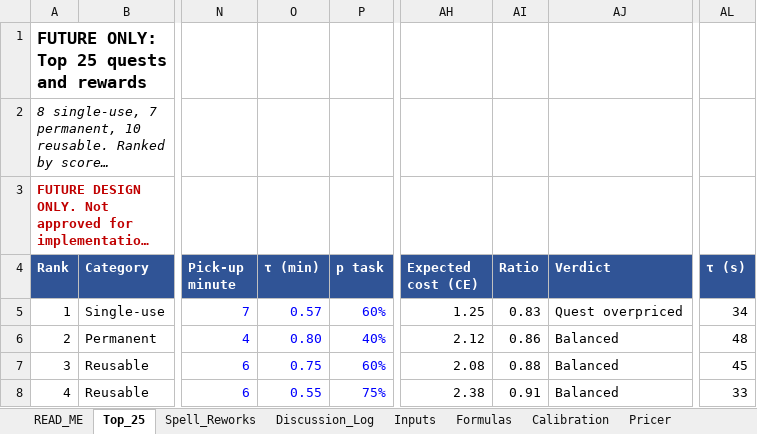
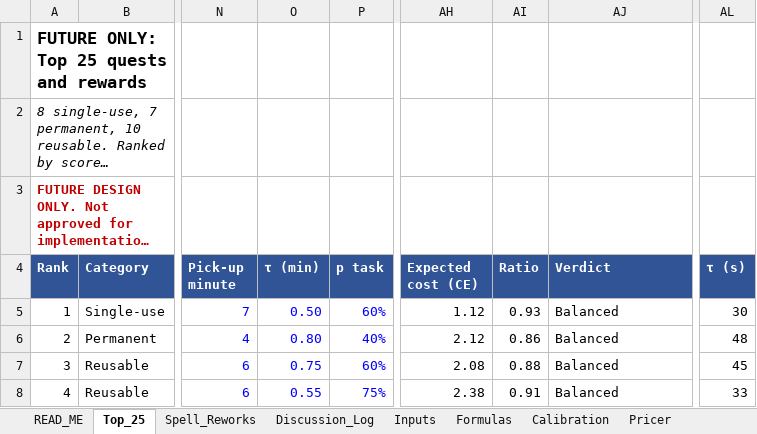
Before and after one commit to Nevanyte/RougeHalla, an Excel workbook: docs/quests/FUTURE_ONLY_Quest_Design_Discussion.xlsx, sheet Top_25, drawn as a sheet; only a part is shown, gaps mark what is left out; long unchanged cells end in …; values as stored, in another font and other column widths than the file's, no borders; the diff names each change by its address in the sheet, - before the commit and + after, or states it on an @@ line.

```diff
--- a/docs/quests/FUTURE_ONLY_Quest_Design_Discussion.xlsx (sheet Top_25)
+++ b/docs/quests/FUTURE_ONLY_Quest_Design_Discussion.xlsx (sheet Top_25)
-O5 (τ (min)): 0.57
+O5 (τ (min)): 0.50
-AH5 (Expected cost (CE)): 1.25
+AH5 (Expected cost (CE)): 1.12
-AI5 (Ratio): 0.83
+AI5 (Ratio): 0.93
-AJ5 (Verdict): Quest overpriced
+AJ5 (Verdict): Balanced
-AL5 (τ (s)): 34
+AL5 (τ (s)): 30
```
